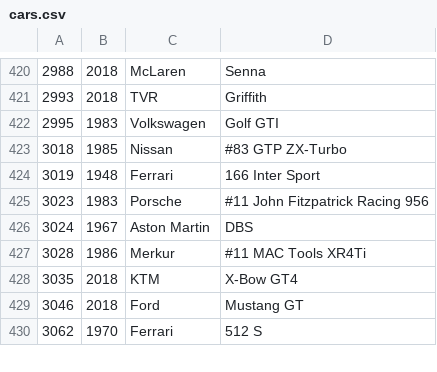
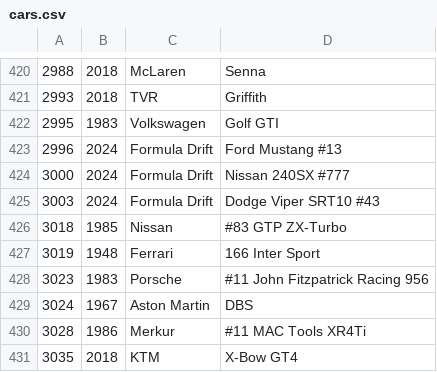
Before and after one commit to bluemanos/forza-motorsport-car-track-ordinal, a CSV file: fm8/cars.csv, drawn as a sheet; only a part is shown, gaps mark what is left out; the shorter side is filled out with more unchanged rows.

Commit message:
Formula Drift Mustang 240SX Viper Supra

```diff
--- a/fm8/cars.csv
+++ b/fm8/cars.csv
@@ -422,2 +422,5 @@
 2995,1983,Volkswagen,Golf GTI
+2996,2024,Formula Drift,Ford Mustang #13
+3000,2024,Formula Drift,Nissan 240SX #777
+3003,2024,Formula Drift,Dodge Viper SRT10 #43
 3018,1985,Nissan,#83 GTP ZX-Turbo
```
Also changed, not shown: 2 other files.
